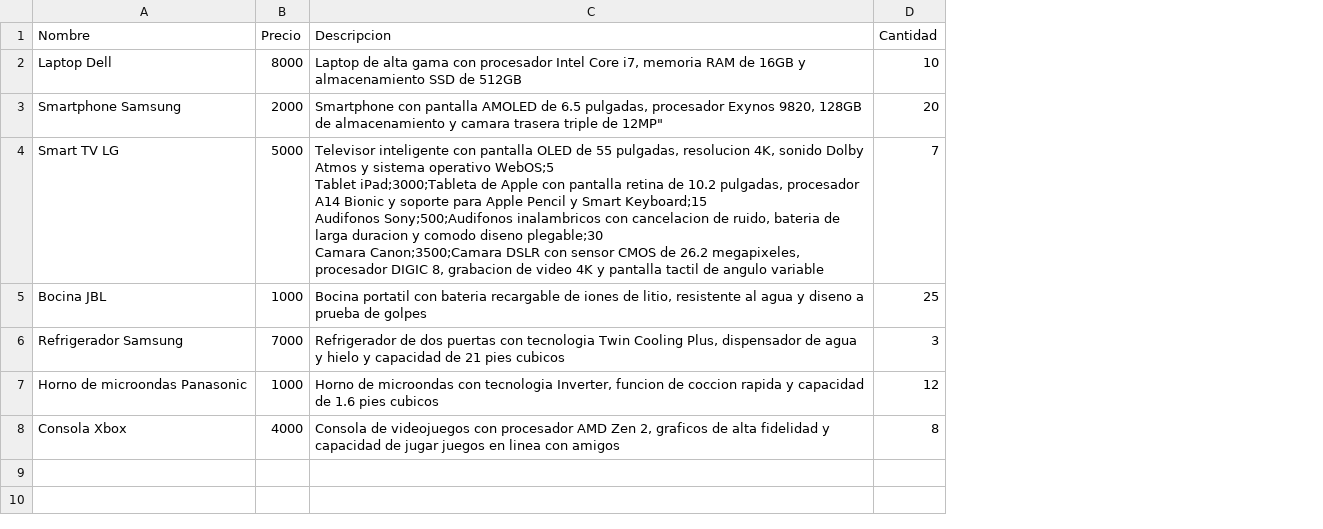
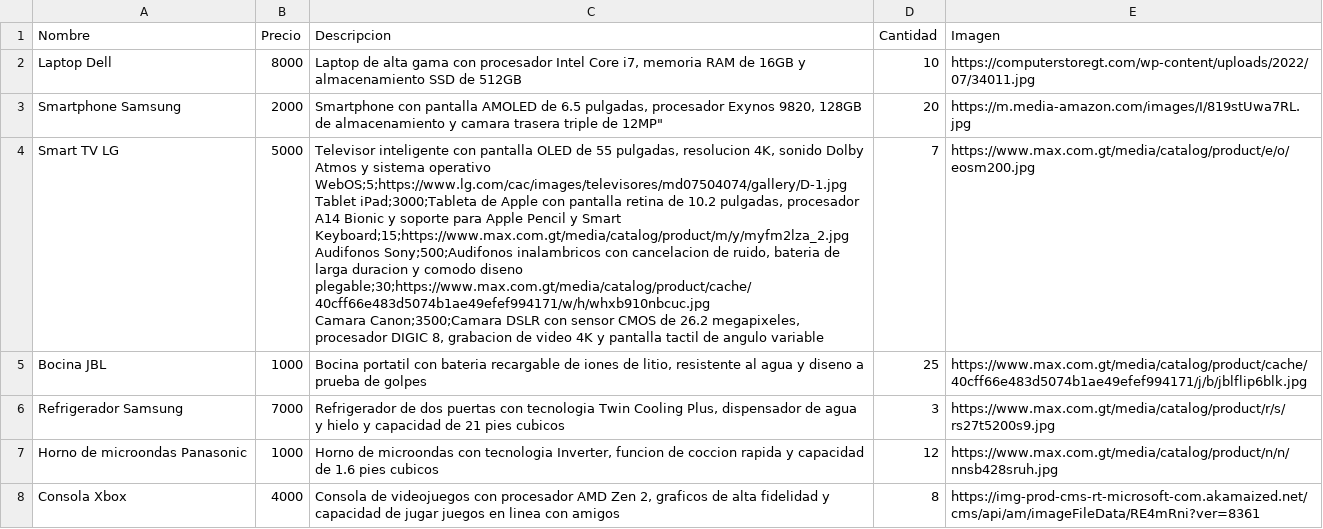
Before and after one commit to ArnoldoGonzalez21/Proyecto, a CSV file: ArchivosCSV/Productos.csv, drawn as a sheet; ↵ is a line break in a cell; the diff names each change by its address in the sheet, - before the commit and + after, or states it on an @@ line.

Commit message:
se agregaron las imagenes a la tabla

```diff
--- a/ArchivosCSV/Productos.csv
+++ b/ArchivosCSV/Productos.csv
+column E (Imagen), rows 2-8: https://computerstoregt.com/wp-content/uploads/2022/07/34011.jpg | https://m.media-amazon.com/images/I/819stUwa7RL.jpg | https://www.max.com.gt/media/catalog/product/e/o/eosm200.jpg | https://www.max.com.gt/media/catalog/product/cache/40cff66e483d5074b1ae49efef994171/j/b/jblflip6blk.jpg | https://www.max.com.gt/media/catalog/product/r/s/rs27t5200s9.jpg | https://www.max.com.gt/media/catalog/product/n/n/nnsb428sruh.jpg | https://img-prod-cms-rt-microsoft-com.akamaized.net/cms/api/am/imageFileData/RE4mRni?ver=8361
-C4 (Descripcion): …sistema operativo WebOS;5 ↵ Tablet iPad;3000;Tableta de Apple con pantalla retina de 10.2 pulgadas, procesador A14 Bionic y soporte para Apple Pencil y Smart Keyboard;15 ↵ Audifonos Sony;500;Audifonos inalambricos con cancelacion de ruido, bateria de larga duracion y comodo diseno plegable;30 ↵ Camara Canon;3500;Camara…
+C4 (Descripcion): …sistema operativo WebOS;5;https://www.lg.com/cac/images/televisores/md07504074/gallery/D-1.jpg ↵ Tablet iPad;3000;Tableta de Apple con pantalla retina de 10.2 pulgadas, procesador A14 Bionic y soporte para Apple Pencil y Smart Keyboard;15;https://www.max.com.gt/media/catalog/product/m/y/myfm2lza_2.jpg ↵ Audifonos Sony;500;Audifonos inalambricos con cancelacion de ruido, bateria de larga duracion y comodo diseno plegable;30;https://www.max.com.gt/media/catalog/product/cache/40cff66e483d5074b1ae49efef994171/w/h/whxb910nbcuc.jpg ↵ Camara Canon;3500;Camara…
```
Also changed, not shown: 5 other files.
